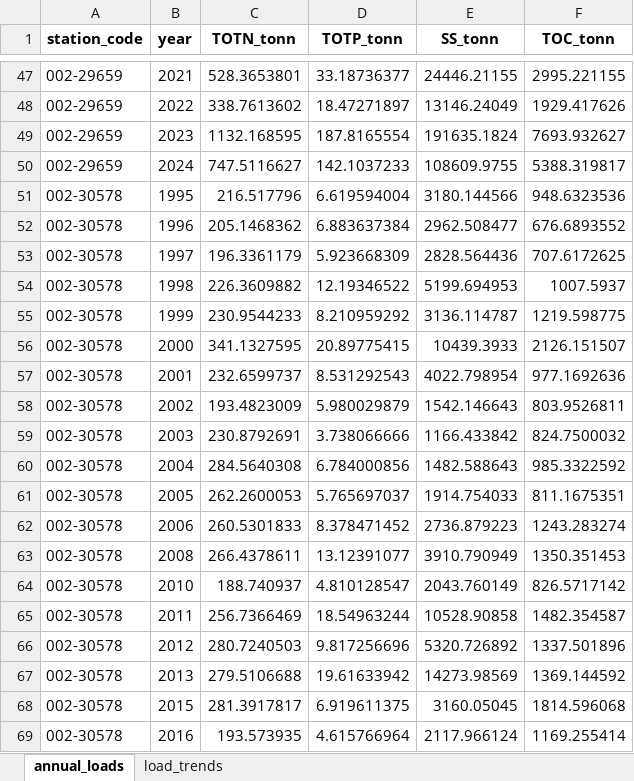
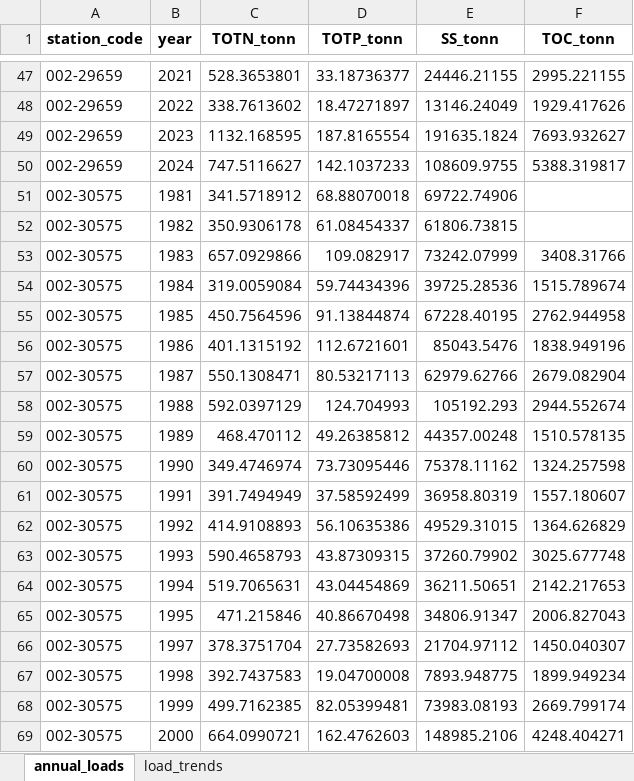
Before and after one commit to NIVANorge/teotil3_lillestrom, an Excel workbook: data/annual_loads_stations.xlsx, sheet annual_loads, drawn as a sheet; only a part is shown, gaps mark what is left out; the shorter side is filled out with more unchanged rows; values as stored, in another font and other column widths than the file's, no borders; the diff covers the shown part only; the diff names each change by its address in the sheet, - before the commit and + after, or states it on an @@ line.

```diff
--- a/data/annual_loads_stations.xlsx (sheet annual_loads)
+++ b/data/annual_loads_stations.xlsx (sheet annual_loads)
+row 51: 002-30575 | 1981 | 341.5718912 | 68.88070018 | 69722.74906
+row 52: 002-30575 | 1982 | 350.9306178 | 61.08454337 | 61806.73815
+row 53: 002-30575 | 1983 | 657.0929866 | 109.082917 | 73242.07999 | 3408.31766
+row 54: 002-30575 | 1984 | 319.0059084 | 59.74434396 | 39725.28536 | 1515.789674
+row 55: 002-30575 | 1985 | 450.7564596 | 91.13844874 | 67228.40195 | 2762.944958
+row 56: 002-30575 | 1986 | 401.1315192 | 112.6721601 | 85043.5476 | 1838.949196
+row 57: 002-30575 | 1987 | 550.1308471 | 80.53217113 | 62979.62766 | 2679.082904
+row 58: 002-30575 | 1988 | 592.0397129 | 124.704993 | 105192.293 | 2944.552674
+row 59: 002-30575 | 1989 | 468.470112 | 49.26385812 | 44357.00248 | 1510.578135
+row 60: 002-30575 | 1990 | 349.4746974 | 73.73095446 | 75378.11162 | 1324.257598
+row 61: 002-30575 | 1991 | 391.7494949 | 37.58592499 | 36958.80319 | 1557.180607
+row 62: 002-30575 | 1992 | 414.9108893 | 56.10635386 | 49529.31015 | 1364.626829
+row 63: 002-30575 | 1993 | 590.4658793 | 43.87309315 | 37260.79902 | 3025.677748
+row 64: 002-30575 | 1994 | 519.7065631 | 43.04454869 | 36211.50651 | 2142.217653
+row 65: 002-30575 | 1995 | 471.215846 | 40.86670498 | 34806.91347 | 2006.827043
+row 66: 002-30575 | 1997 | 378.3751704 | 27.73582693 | 21704.97112 | 1450.040307
+row 67: 002-30575 | 1998 | 392.7437583 | 19.04700008 | 7893.948775 | 1899.949234
+row 68: 002-30575 | 1999 | 499.7162385 | 82.05399481 | 73983.08193 | 2669.799174
+row 69: 002-30575 | 2000 | 664.0990721 | 162.4762603 | 148985.2106 | 4248.404271
```
Also changed, not shown: 16 added rows elsewhere in this sheet, sheet load_trends, data/cleaned_concs_stations.xlsx, data/cleaned_concs_waterbodies.xlsx, 39 other files.
